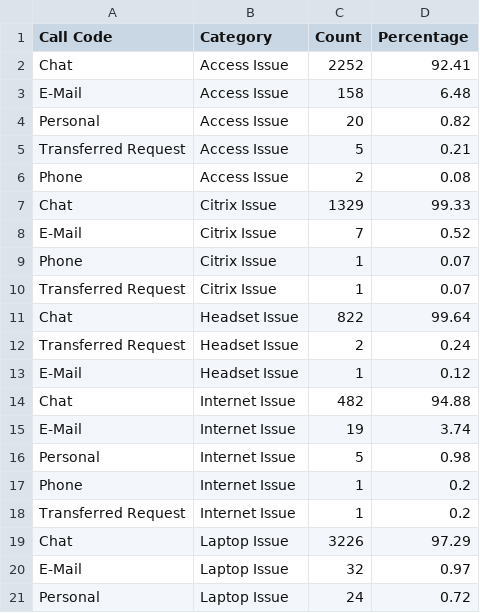
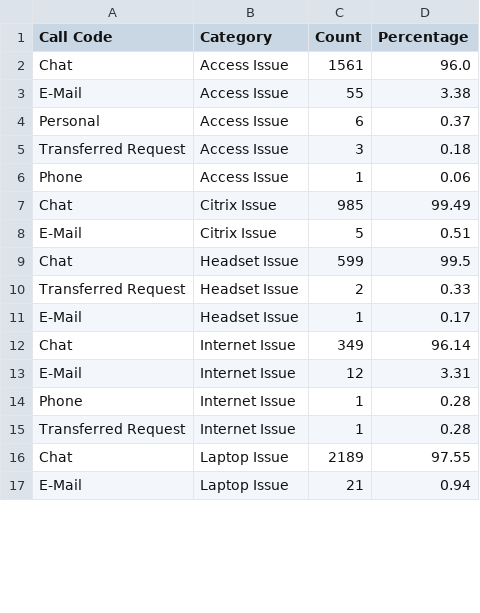
Before and after one commit to VaradNaldurgkar/AMS_Ticket_Forecasting, a CSV file: Backend/data/processed/Incident_Call_Code_Breakdown.csv, drawn as a sheet; only a part is shown; the diff covers the shown part only.

```diff
--- a/Backend/data/processed/Incident_Call_Code_Breakdown.csv
+++ b/Backend/data/processed/Incident_Call_Code_Breakdown.csv
@@ -1,21 +1,17 @@
 Call Code,Category,Count,Percentage
-Chat,Access Issue,2252,92.41
-E-Mail,Access Issue,158,6.48
-Personal,Access Issue,20,0.82
-Transferred Request,Access Issue,5,0.21
-Phone,Access Issue,2,0.08
-Chat,Citrix Issue,1329,99.33
-E-Mail,Citrix Issue,7,0.52
-Phone,Citrix Issue,1,0.07
-Transferred Request,Citrix Issue,1,0.07
-Chat,Headset Issue,822,99.64
-Transferred Request,Headset Issue,2,0.24
-E-Mail,Headset Issue,1,0.12
-Chat,Internet Issue,482,94.88
-E-Mail,Internet Issue,19,3.74
-Personal,Internet Issue,5,0.98
-Phone,Internet Issue,1,0.2
-Transferred Request,Internet Issue,1,0.2
-Chat,Laptop Issue,3226,97.29
-E-Mail,Laptop Issue,32,0.97
-Personal,Laptop Issue,24,0.72
+Chat,Access Issue,1561,96.0
+E-Mail,Access Issue,55,3.38
+Personal,Access Issue,6,0.37
+Transferred Request,Access Issue,3,0.18
+Phone,Access Issue,1,0.06
+Chat,Citrix Issue,985,99.49
+E-Mail,Citrix Issue,5,0.51
+Chat,Headset Issue,599,99.5
+Transferred Request,Headset Issue,2,0.33
+E-Mail,Headset Issue,1,0.17
+Chat,Internet Issue,349,96.14
+E-Mail,Internet Issue,12,3.31
+Phone,Internet Issue,1,0.28
+Transferred Request,Internet Issue,1,0.28
+Chat,Laptop Issue,2189,97.55
+E-Mail,Laptop Issue,21,0.94
```
Also changed, not shown: 3 added rows, 2 removed rows and 29 edited cells elsewhere in this file, 2 other files.
